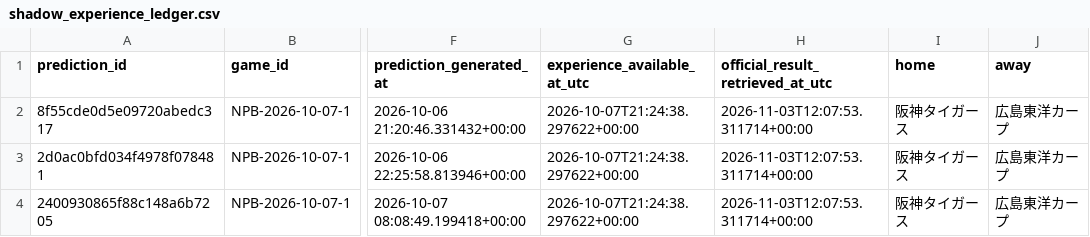
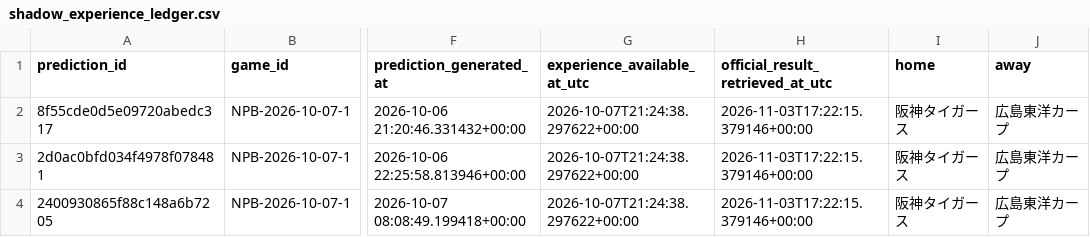
Before and after one commit to sasasotaro1202-star/Baseball-Prediction-System, a CSV file: data/experience/research_shadow/shadow_experience_ledger.csv, drawn as a sheet; only a part is shown, gaps mark what is left out; the diff names each change by its address in the sheet, - before the commit and + after, or states it on an @@ line.

```diff
--- a/data/experience/research_shadow/shadow_experience_ledger.csv
+++ b/data/experience/research_shadow/shadow_experience_ledger.csv
-H2:H4 (official_result_retrieved_at_utc): 2026-11-03T12:07:53.311714+00:00
+H2:H4 (official_result_retrieved_at_utc): 2026-11-03T17:22:15.379146+00:00
```
Also changed, not shown: 6 other files.
